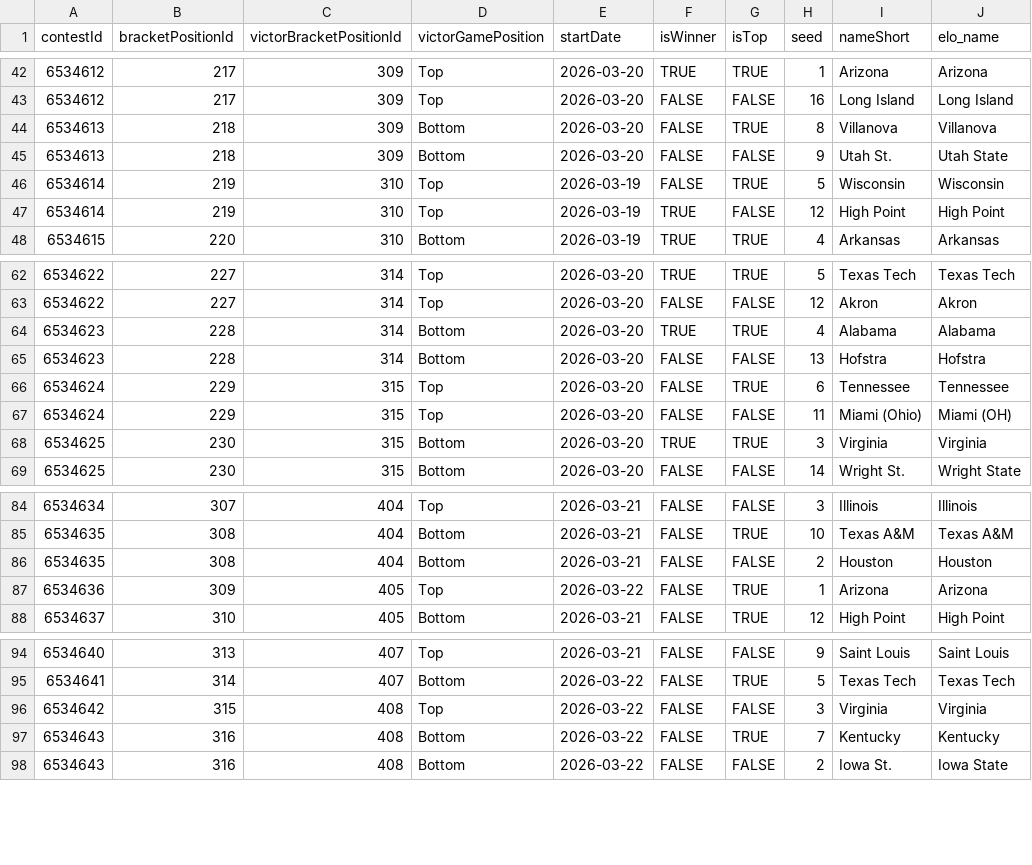
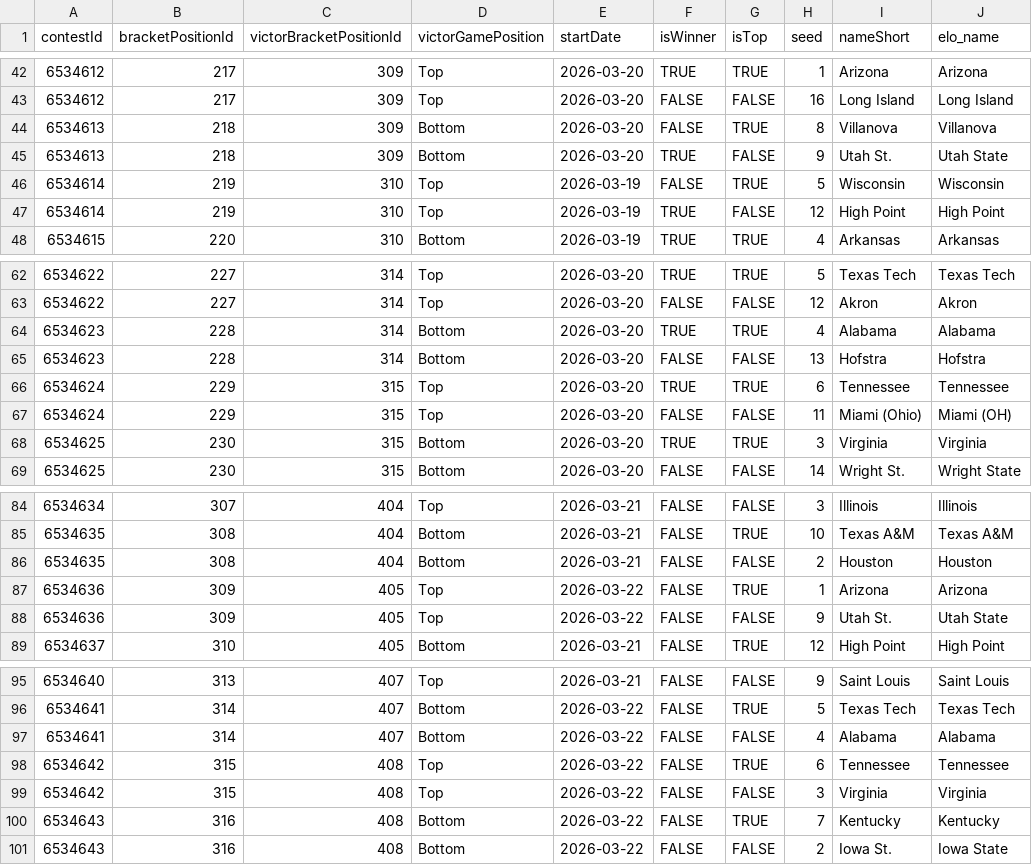
Before and after one commit to jbccre/madness, a CSV file: men/gamestate.csv, drawn as a sheet; only a part is shown, gaps mark what is left out.

```diff
--- a/men/gamestate.csv
+++ b/men/gamestate.csv
@@ -44,3 +44,3 @@ contestId,bracketPositionId,victorBracketPositionId,victorGamePosition,startDate
 6534613,218,309,Bottom,2026-03-20,FALSE,TRUE,8,Villanova,Villanova
-6534613,218,309,Bottom,2026-03-20,FALSE,FALSE,9,Utah St.,Utah State
+6534613,218,309,Bottom,2026-03-20,TRUE,FALSE,9,Utah St.,Utah State
 6534614,219,310,Top,2026-03-19,FALSE,TRUE,5,Wisconsin,Wisconsin
@@ -65,3 +65,3 @@ contestId,bracketPositionId,victorBracketPositionId,victorGamePosition,startDate
 6534623,228,314,Bottom,2026-03-20,FALSE,FALSE,13,Hofstra,Hofstra
-6534624,229,315,Top,2026-03-20,FALSE,TRUE,6,Tennessee,Tennessee
+6534624,229,315,Top,2026-03-20,TRUE,TRUE,6,Tennessee,Tennessee
 6534624,229,315,Top,2026-03-20,FALSE,FALSE,11,Miami (Ohio),Miami (OH)
@@ -87,2 +87,3 @@ contestId,bracketPositionId,victorBracketPositionId,victorGamePosition,startDate
 6534636,309,405,Top,2026-03-22,FALSE,TRUE,1,Arizona,Arizona
+6534636,309,405,Top,2026-03-22,FALSE,FALSE,9,Utah St.,Utah State
 6534637,310,405,Bottom,2026-03-21,FALSE,TRUE,12,High Point,High Point
@@ -95,2 +96,4 @@ contestId,bracketPositionId,victorBracketPositionId,victorGamePosition,startDate
 6534641,314,407,Bottom,2026-03-22,FALSE,TRUE,5,Texas Tech,Texas Tech
+6534641,314,407,Bottom,2026-03-22,FALSE,FALSE,4,Alabama,Alabama
+6534642,315,408,Top,2026-03-22,FALSE,TRUE,6,Tennessee,Tennessee
 6534642,315,408,Top,2026-03-22,FALSE,FALSE,3,Virginia,Virginia
```
Also changed, not shown: men/all_standings.csv, men/current_standings.csv, 1 other file.
